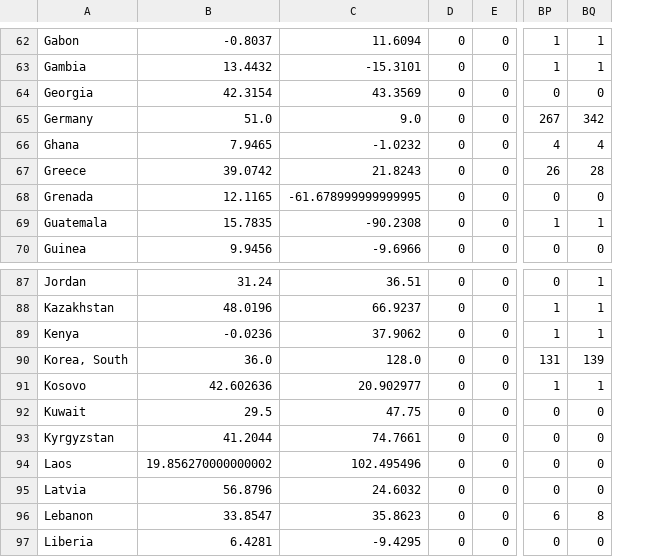
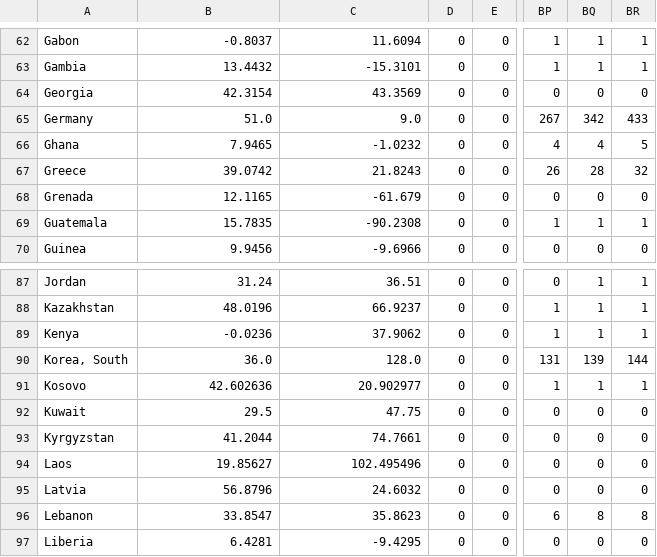
Before and after one commit to HermannBerg/MyCoronAnalysis, a CSV file: deaths.csv, drawn as a sheet; only a part is shown, gaps mark what is left out; the diff covers the shown part only; the diff names each change by its address in the sheet, - before the commit and + after, or states it on an @@ line.

```diff
--- a/deaths.csv
+++ b/deaths.csv
+column BR, rows 62-70: 1 | 1 | 0 | 433 | 5 | 32 | 0 | 1 | 0; rows 87-97: 1 | 1 | 1 | 144 | 1 | 0 | 0 | 0 | 0 | 8 | 0
-C68: -61.678999999999995
+C68: -61.679
-B94: 19.856270000000002
+B94: 19.85627
```
Also changed, not shown: 1 added row and 4 edited cells elsewhere in this file, confirmed.csv, 1 other file.
